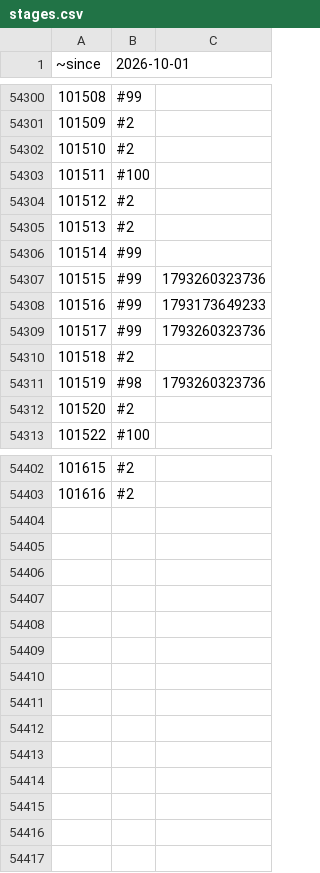
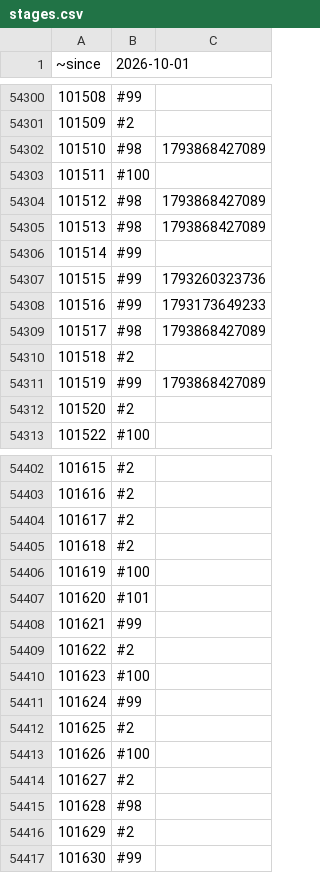
Before and after one commit to rolandteam-dev/claude-code-projects, a CSV file: battr-logs/state/stages.csv, drawn as a sheet; only a part is shown, gaps mark what is left out; the diff covers the shown part only.

Commit message:
Battr audit 2026-11-05

```diff
--- a/battr-logs/state/stages.csv
+++ b/battr-logs/state/stages.csv
@@ -54301,6 +54301,6 @@
 101509,#2,
-101510,#2,
+101510,#98,1793868427089
 101511,#100,
-101512,#2,
-101513,#2,
+101512,#98,1793868427089
+101513,#98,1793868427089
 101514,#99,
@@ -54308,5 +54308,5 @@
 101516,#99,1793173649233
-101517,#99,1793260323736
+101517,#98,1793868427089
 101518,#2,
-101519,#98,1793260323736
+101519,#99,1793868427089
 101520,#2,
@@ -54403 +54403,15 @@
 101616,#2,
+101617,#2,
+101618,#2,
+101619,#100,
+101620,#101,
+101621,#99,
+101622,#2,
+101623,#100,
+101624,#99,
+101625,#2,
+101626,#100,
+101627,#2,
+101628,#98,
+101629,#2,
+101630,#99,
```
Also changed, not shown: 78 edited cells elsewhere in this file, battr-logs/comparison.csv, battr-logs/state/ownership.csv, 2 other files.
